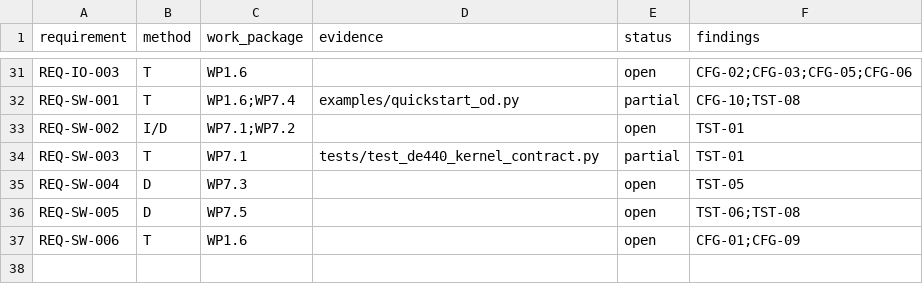
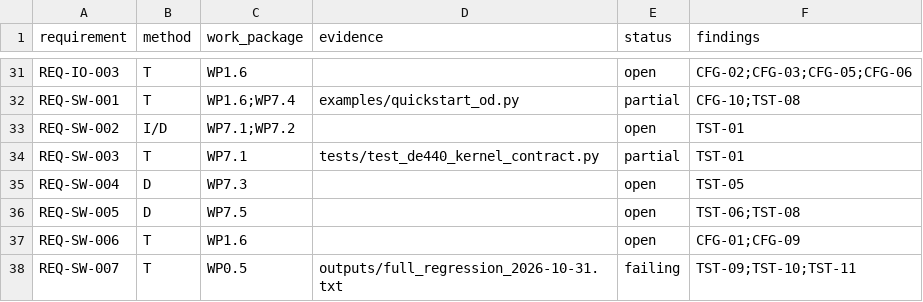
Before and after one commit to halici21/lunar-orbit-determination, a CSV file: docs/assurance/verification-matrix.csv, drawn as a sheet; only a part is shown, gaps mark what is left out; the diff names each change by its address in the sheet, - before the commit and + after, or states it on an @@ line.

```diff
--- a/docs/assurance/verification-matrix.csv
+++ b/docs/assurance/verification-matrix.csv
+row 38: REQ-SW-007 | T | WP0.5 | outputs/full_regression_2026-10-31.txt | failing | TST-09;TST-10;TST-11
```
Also changed, not shown: 4 other files.
